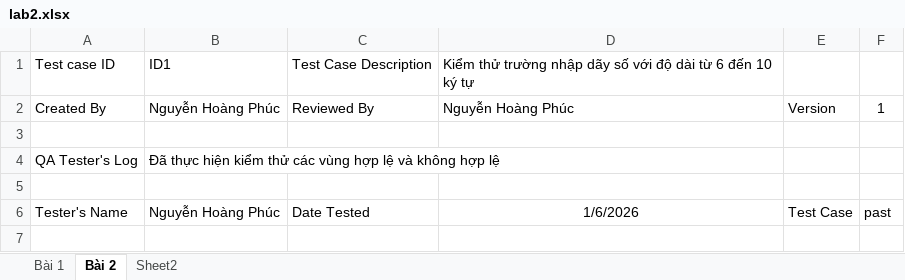
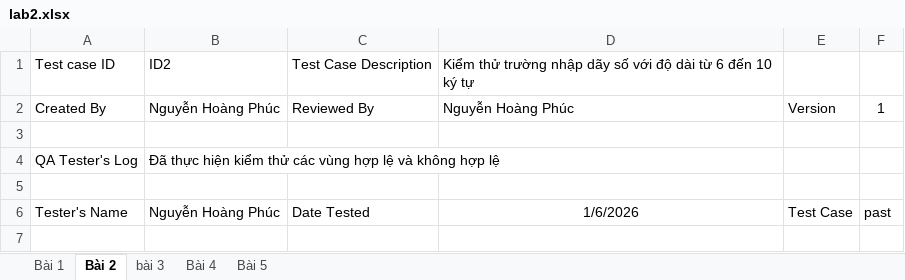
Before and after one commit to PhucNguyen2812/Lab2-Tester, an Excel workbook: lab2.xlsx, sheet Bài 2, drawn as a sheet; only a part is shown; values as stored, in another font and other column widths than the file's, no borders; the diff names each change by its address in the sheet, - before the commit and + after, or states it on an @@ line.

```diff
--- a/lab2.xlsx (sheet Bài 2)
+++ b/lab2.xlsx (sheet Bài 2)
-sheet tab: Sheet2
+sheet tab: bài 3
+sheet tab: Bài 4
+sheet tab: Bài 5
-B1: ID1
+B1: ID2
```
Also changed, not shown: sheet bài 3.
